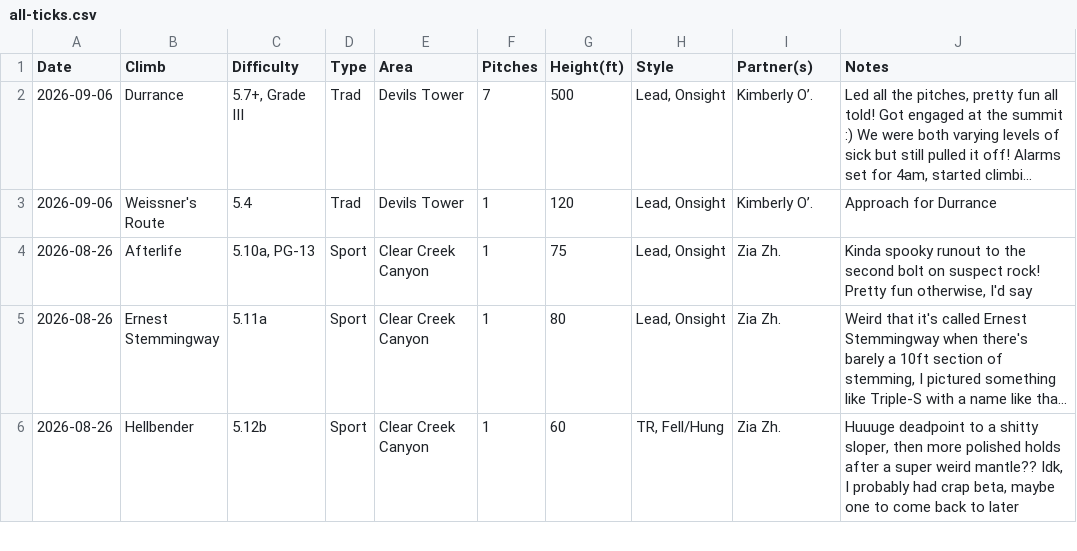
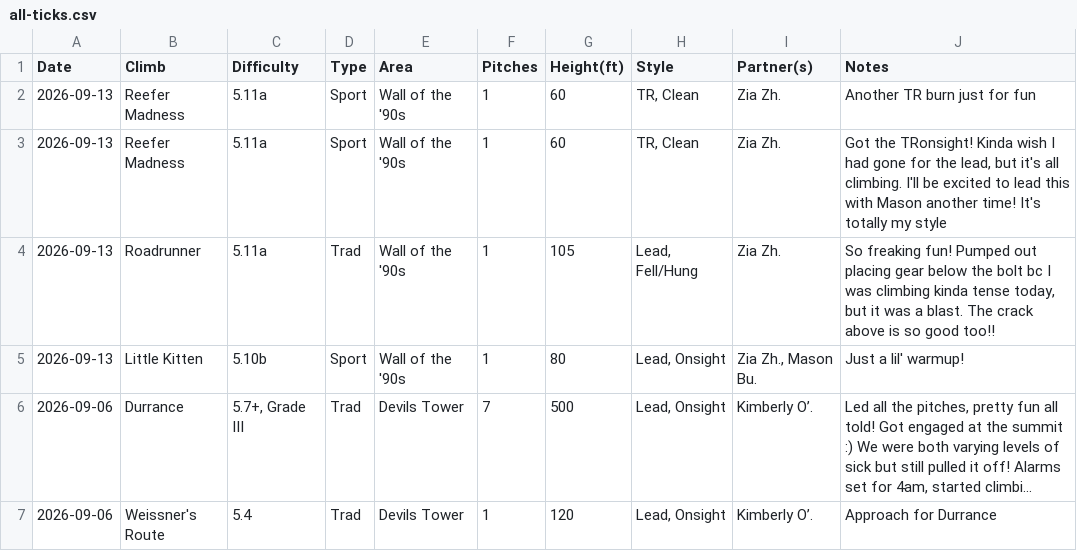
Before and after one commit to achiquit/websitejazzhands, a CSV file: climbing/data/all-ticks.csv, drawn as a sheet; only a part is shown; the shorter side is filled out with more unchanged rows; long unchanged cells end in …; the diff names each change by its address in the sheet, - before the commit and + after, or states it on an @@ line.

```diff
--- a/climbing/data/all-ticks.csv
+++ b/climbing/data/all-ticks.csv
+row 2: 2026-09-13 | Reefer Madness | 5.11a | Sport | Wall of the '90s | 1 | 60 | TR, Clean | Zia Zh. | Another TR burn just for fun
+row 3: 2026-09-13 | Reefer Madness | 5.11a | Sport | Wall of the '90s | 1 | 60 | TR, Clean | Zia Zh. | Got the TRonsight! Kinda wish I had gone for the lead, but it's all climbing. I'll be excited to lead this with Mason another time! It's totally my style
+row 4: 2026-09-13 | Roadrunner | 5.11a | Trad | Wall of the '90s | 1 | 105 | Lead, Fell/Hung | Zia Zh. | So freaking fun! Pumped out placing gear below the bolt bc I was climbing kinda tense today, but it was a blast. The crack above is so good too!!
+row 5: 2026-09-13 | Little Kitten | 5.10b | Sport | Wall of the '90s | 1 | 80 | Lead, Onsight | Zia Zh., Mason Bu. | Just a lil' warmup!
```
Also changed, not shown: climbing/data/partner-leaderboard.csv, climbing/data/top-areas.csv, 23 other files.
